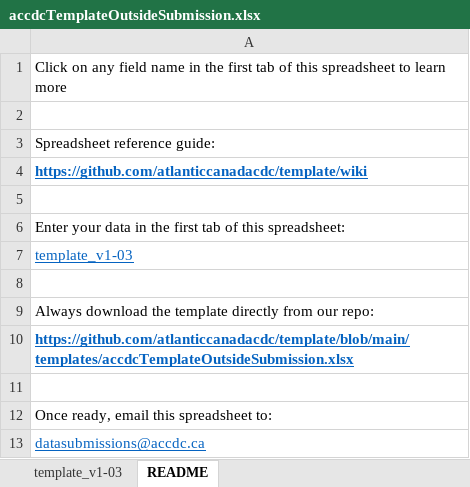
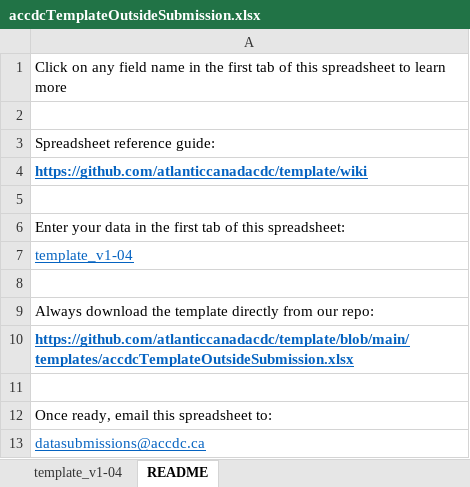
Before and after one commit to atlanticcanadacdc/outsideSubmissionTemplate, an Excel workbook: templates/accdcTemplateOutsideSubmission.xlsx, sheet README, drawn as a sheet; values as stored, in another font and other column widths than the file's, no borders; the diff names each change by its address in the sheet, - before the commit and + after, or states it on an @@ line.

```diff
--- a/templates/accdcTemplateOutsideSubmission.xlsx (sheet README)
+++ b/templates/accdcTemplateOutsideSubmission.xlsx (sheet README)
-sheet tab: template_v1-03
+sheet tab: template_v1-04
-A7: template_v1-03
+A7: template_v1-04
```
Also changed, not shown: sheet template_v1-04, templates/internalUseOnly/accdcDataEntryTemplate.xlsx.
